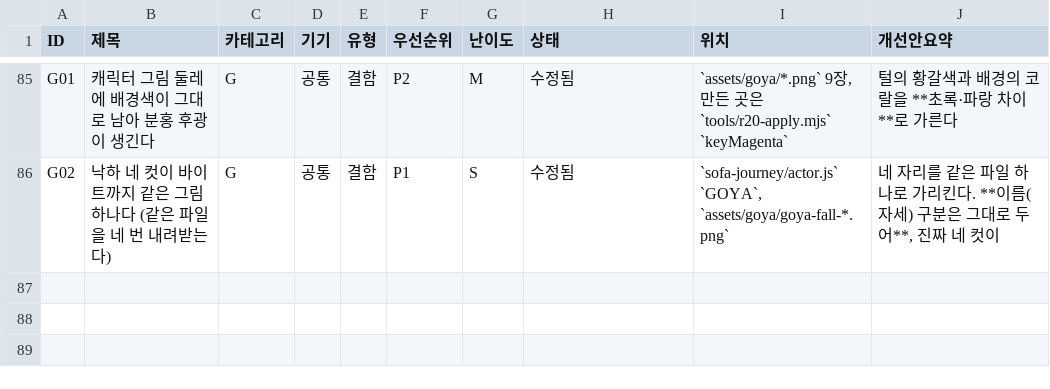
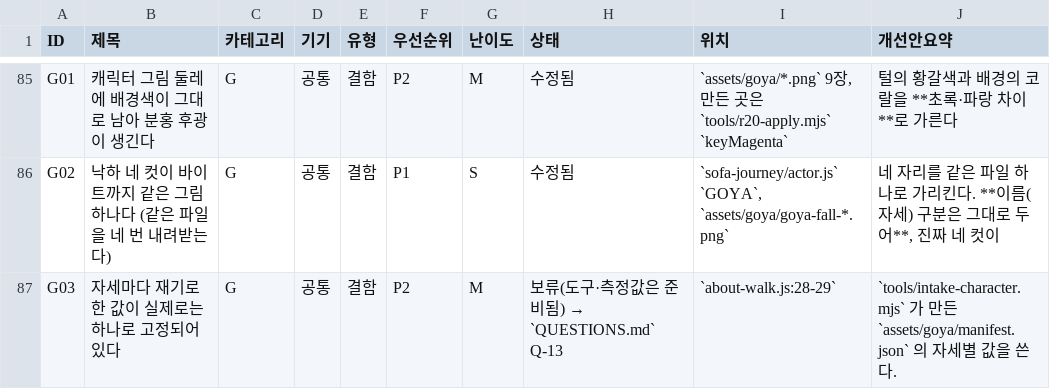
Before and after one commit to jungsun-choi83/tva-site, a CSV file: audit/issues.csv, drawn as a sheet; only a part is shown, gaps mark what is left out.

```diff
--- a/audit/issues.csv
+++ b/audit/issues.csv
@@ -86 +86,2 @@ ID,제목,카테고리,기기,유형,우선순위,난이도,상태,위치,개선
 "G02","낙하 네 컷이 바이트까지 같은 그림 하나다 (같은 파일을 네 번 내려받는다)","G","공통","결함","P1","S","수정됨","`sofa-journey/actor.js` `GOYA`, `assets/goya/goya-fall-*.png`","네 자리를 같은 파일 하나로 가리킨다. **이름(자세) 구분은 그대로 두어**, 진짜 네 컷이"
+"G03","자세마다 재기로 한 값이 실제로는 하나로 고정되어 있다","G","공통","결함","P2","M","보류(도구·측정값은 준비됨) → `QUESTIONS.md` Q-13","`about-walk.js:28-29`","`tools/intake-character.mjs` 가 만든 `assets/goya/manifest.json` 의 자세별 값을 쓴다."
```
Also changed, not shown: 7 other files.
